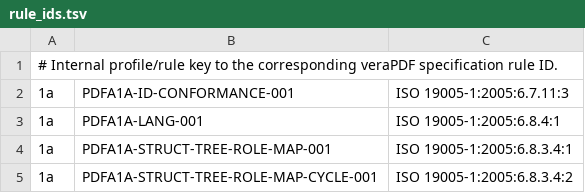
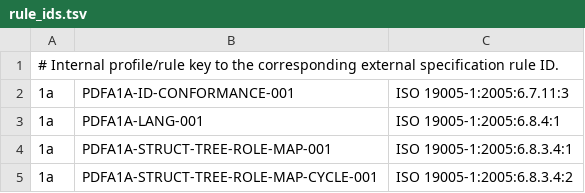
Before and after one commit to JosephBARBIERDARNAL/page, a TSV file: crates/page_validation/src/rule_ids.tsv, drawn as a sheet; only a part is shown.

```diff
--- a/crates/page_validation/src/rule_ids.tsv
+++ b/crates/page_validation/src/rule_ids.tsv
@@ -1,2 +1,2 @@
-# Internal profile/rule key to the corresponding veraPDF specification rule ID.
+# Internal profile/rule key to the corresponding external specification rule ID.
 1a	PDFA1A-ID-CONFORMANCE-001	ISO 19005-1:2005:6.7.11:3
```
Also changed, not shown: 21 other files.
